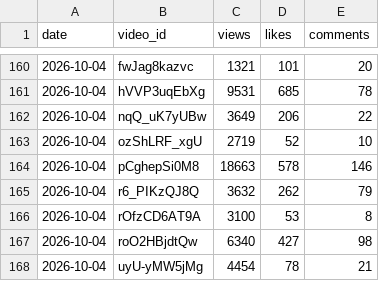
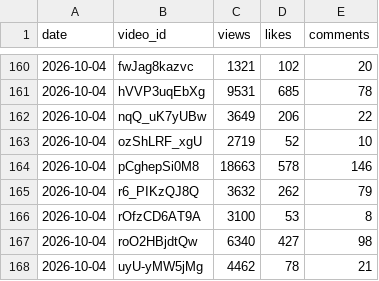
Before and after one commit to modius/dungeon-dive, a CSV file: stats_history/2026-10.csv, drawn as a sheet; only a part is shown, gaps mark what is left out; the diff covers the shown part only.

```diff
--- a/stats_history/2026-10.csv
+++ b/stats_history/2026-10.csv
@@ -160,2 +160,2 @@ date,video_id,views,likes,comments
-2026-10-04,fwJag8kazvc,1321,101,20
+2026-10-04,fwJag8kazvc,1321,102,20
 2026-10-04,hVVP3uqEbXg,9531,685,78
@@ -167,2 +167,2 @@ date,video_id,views,likes,comments
 2026-10-04,roO2HBjdtQw,6340,427,98
-2026-10-04,uyU-yMW5jMg,4454,78,21
+2026-10-04,uyU-yMW5jMg,4462,78,21
```
Also changed, not shown: 17 edited cells elsewhere in this file, 3 other files.
